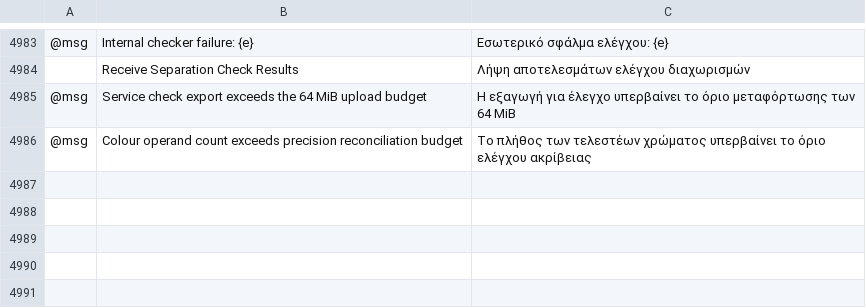
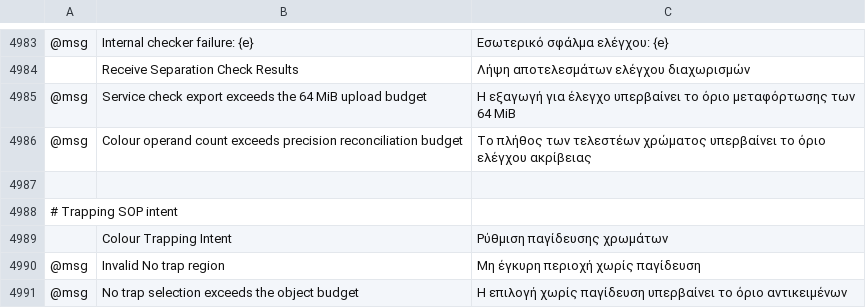
Before and after one commit to fastmikey99/vectorcraft, a TSV file: crates/ui-egui/src/i18n/el.tsv, drawn as a sheet; only a part is shown, gaps mark what is left out; the diff names each change by its address in the sheet, - before the commit and + after, or states it on an @@ line.

```diff
--- a/crates/ui-egui/src/i18n/el.tsv
+++ b/crates/ui-egui/src/i18n/el.tsv
+row 4987: (empty)
+row 4988: # Trapping SOP intent
+row 4989:  | Colour Trapping Intent | Ρύθμιση παγίδευσης χρωμάτων
+row 4990: @msg | Invalid No trap region | Μη έγκυρη περιοχή χωρίς παγίδευση
+row 4991: @msg | No trap selection exceeds the object budget | Η επιλογή χωρίς παγίδευση υπερβαίνει το όριο αντικειμένων
```
Also changed, not shown: crates/ui-egui/src/i18n/bg.tsv, crates/ui-egui/src/i18n/ja.tsv, 31 other files.
